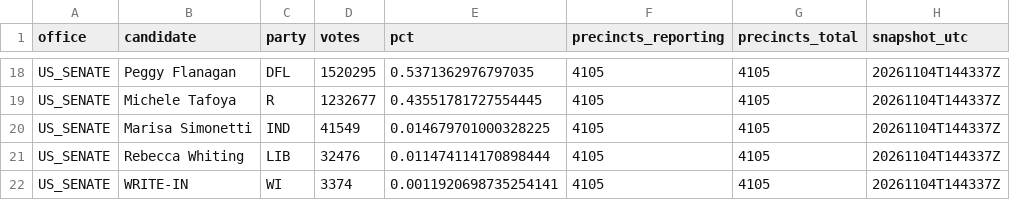
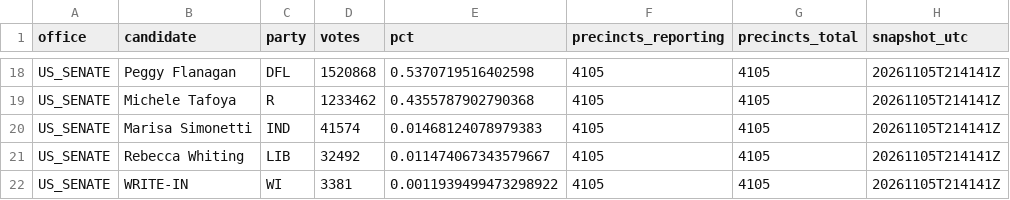
Before and after one commit to bschiwal/mn-election-tracker, a CSV file: data/output/statewide_results.csv, drawn as a sheet; only a part is shown, gaps mark what is left out; the diff covers the shown part only; the diff names each change by its address in the sheet, - before the commit and + after, or states it on an @@ line.

```diff
--- a/data/output/statewide_results.csv
+++ b/data/output/statewide_results.csv
-D18 (votes): 1520295
+D18 (votes): 1520868
-E18 (pct): 0.5371362976797035
+E18 (pct): 0.5370719516402598
-H18:H22 (snapshot_utc): 20261104T144337Z
+H18:H22 (snapshot_utc): 20261105T214141Z
-D19 (votes): 1232677
+D19 (votes): 1233462
-E19 (pct): 0.43551781727554445
+E19 (pct): 0.4355787902790368
-D20 (votes): 41549
+D20 (votes): 41574
-E20 (pct): 0.014679701000328225
+E20 (pct): 0.01468124078979383
-D21 (votes): 32476
+D21 (votes): 32492
-E21 (pct): 0.011474114170898444
+E21 (pct): 0.011474067343579667
-D22 (votes): 3374
+D22 (votes): 3381
-E22 (pct): 0.0011920698735254141
+E22 (pct): 0.0011939499473298922
```
Also changed, not shown: 47 edited cells elsewhere in this file, data/output/chamber_control.csv, data/output/county_swing.csv, 6 other files.
